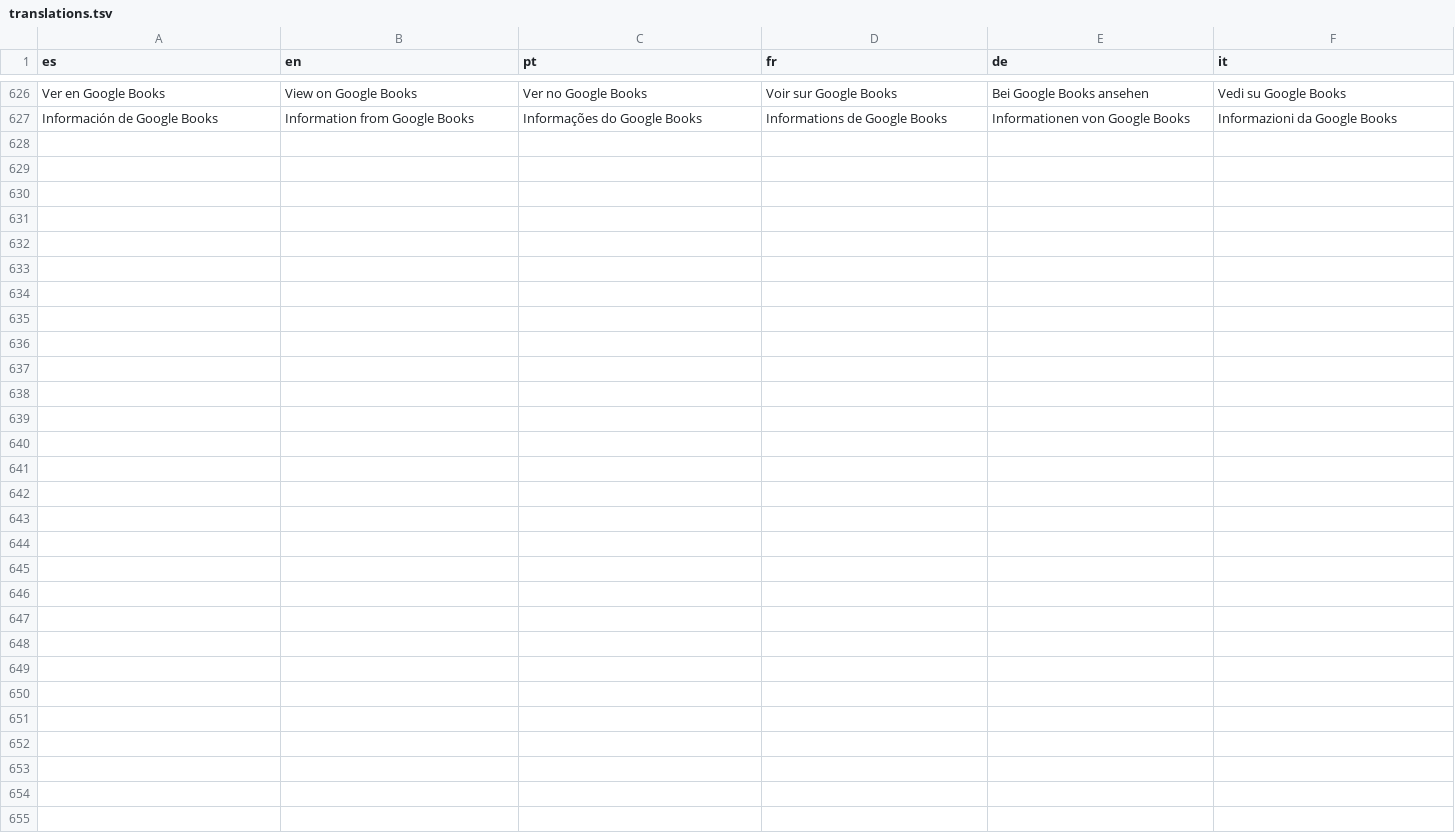
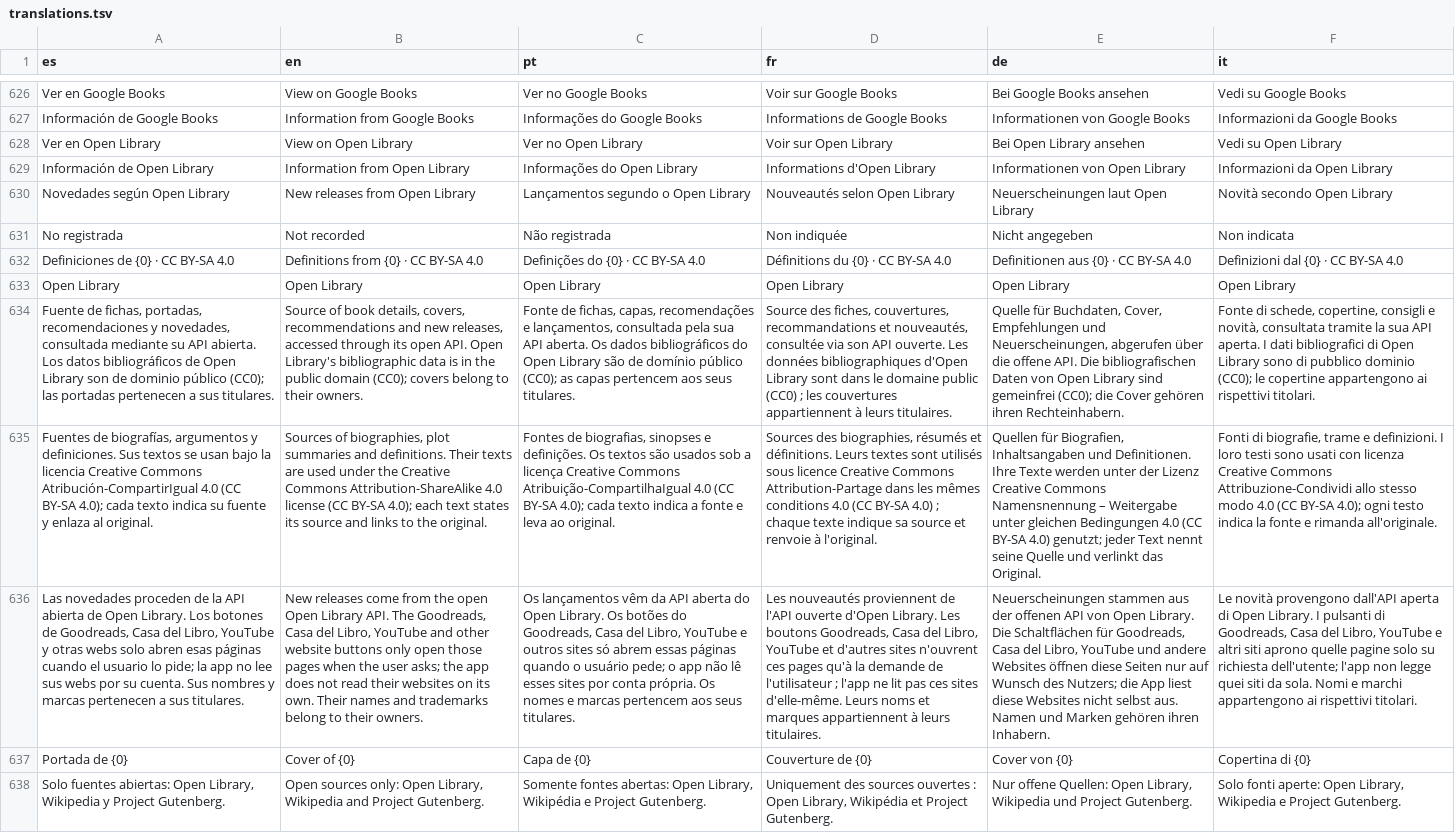
Before and after one commit to diroka77-pixel/Mibiblioteca7, a TSV file: app/src/main/resources/i18n/translations.tsv, drawn as a sheet; only a part is shown, gaps mark what is left out; the diff names each change by its address in the sheet, - before the commit and + after, or states it on an @@ line.

```diff
--- a/app/src/main/resources/i18n/translations.tsv
+++ b/app/src/main/resources/i18n/translations.tsv
+row 628: Ver en Open Library | View on Open Library | Ver no Open Library | Voir sur Open Library | Bei Open Library ansehen | Vedi su Open Library
+row 629: Información de Open Library | Information from Open Library | Informações do Open Library | Informations d'Open Library | Informationen von Open Library | Informazioni da Open Library
+row 630: Novedades según Open Library | New releases from Open Library | Lançamentos segundo o Open Library | Nouveautés selon Open Library | Neuerscheinungen laut Open Library | Novità secondo Open Library
+row 631: No registrada | Not recorded | Não registrada | Non indiquée | Nicht angegeben | Non indicata
+row 632: Definiciones de {0} · CC BY-SA 4.0 | Definitions from {0} · CC BY-SA 4.0 | Definições do {0} · CC BY-SA 4.0 | Définitions du {0} · CC BY-SA 4.0 | Definitionen aus {0} · CC BY-SA 4.0 | Definizioni dal {0} · CC BY-SA 4.0
+row 633: Open Library | Open Library | Open Library | Open Library | Open Library | Open Library
+row 634: Fuente de fichas, portadas, recomendaciones y novedades, consultada mediante su API abierta. Los datos bibliográficos de Open Library son de dominio público (CC0); las portadas pertenecen a sus titulares. | Source of book details, covers, recommendations and new releases, accessed through its open API. Open Library's bibliographic data is in the public domain (CC0); covers belong to their owners. | Fonte de fichas, capas, recomendações e lançamentos, consultada pela sua API aberta. Os dados bibliográficos do Open Library são de domínio público (CC0); as capas pertencem aos seus titulares. | Source des fiches, couvertures, recommandations et nouveautés, consultée via son API ouverte. Les données bibliographiques d'Open Library sont dans le domaine public (CC0) ; les couvertures appartiennent à leurs titulaires. | Quelle für Buchdaten, Cover, Empfehlungen und Neuerscheinungen, abgerufen über die offene API. Die bibliografischen Daten von Open Library sind gemeinfrei (CC0); die Cover gehören ihren Rechteinhabern. | Fonte di schede, copertine, consigli e novità, consultata tramite la sua API aperta. I dati bibliografici di Open Library sono di pubblico dominio (CC0); le copertine appartengono ai rispettivi titolari.
+row 635: Fuentes de biografías, argumentos y definiciones. Sus textos se usan bajo la licencia Creative Commons Atribución-CompartirIgual 4.0 (CC BY-SA 4.0); cada texto indica su fuente y enlaza al original. | Sources of biographies, plot summaries and definitions. Their texts are used under the Creative Commons Attribution-ShareAlike 4.0 license (CC BY-SA 4.0); each text states its source and links to the original. | Fontes de biografias, sinopses e definições. Os textos são usados sob a licença Creative Commons Atribuição-CompartilhaIgual 4.0 (CC BY-SA 4.0); cada texto indica a fonte e leva ao original. | Sources des biographies, résumés et définitions. Leurs textes sont utilisés sous licence Creative Commons Attribution-Partage dans les mêmes conditions 4.0 (CC BY-SA 4.0) ; chaque texte indique sa source et renvoie à l'original. | Quellen für Biografien, Inhaltsangaben und Definitionen. Ihre Texte werden unter der Lizenz Creative Commons Namensnennung – Weitergabe unter gleichen Bedingungen 4.0 (CC BY-SA 4.0) genutzt; jeder Text nennt seine Quelle und verlinkt das Original. | Fonti di biografie, trame e definizioni. I loro testi sono usati con licenza Creative Commons Attribuzione-Condividi allo stesso modo 4.0 (CC BY-SA 4.0); ogni testo indica la fonte e rimanda all'originale.
+row 636: Las novedades proceden de la API abierta de Open Library. Los botones de Goodreads, Casa del Libro, YouTube y otras webs solo abren esas páginas cuando el usuario lo pide; la app no lee sus webs por su cuenta. Sus nombres y marcas pertenecen a sus titulares. | New releases come from the open Open Library API. The Goodreads, Casa del Libro, YouTube and other website buttons only open those pages when the user asks; the app does not read their websites on its own. Their names and trademarks belong to their owners. | Os lançamentos vêm da API aberta do Open Library. Os botões do Goodreads, Casa del Libro, YouTube e outros sites só abrem essas páginas quando o usuário pede; o app não lê esses sites por conta própria. Os nomes e marcas pertencem aos seus titulares. | Les nouveautés proviennent de l'API ouverte d'Open Library. Les boutons Goodreads, Casa del Libro, YouTube et d'autres sites n'ouvrent ces pages qu'à la demande de l'utilisateur ; l'app ne lit pas ces sites d'elle-même. Leurs noms et marques appartiennent à leurs titulaires. | Neuerscheinungen stammen aus der offenen API von Open Library. Die Schaltflächen für Goodreads, Casa del Libro, YouTube und andere Websites öffnen diese Seiten nur auf Wunsch des Nutzers; die App liest diese Websites nicht selbst aus. Namen und Marken gehören ihren Inhabern. | Le novità provengono dall'API aperta di Open Library. I pulsanti di Goodreads, Casa del Libro, YouTube e altri siti aprono quelle pagine solo su richiesta dell'utente; l'app non legge quei siti da sola. Nomi e marchi appartengono ai rispettivi titolari.
+row 637: Portada de {0} | Cover of {0} | Capa de {0} | Couverture de {0} | Cover von {0} | Copertina di {0}
+row 638: Solo fuentes abiertas: Open Library, Wikipedia y Project Gutenberg. | Open sources only: Open Library, Wikipedia and Project Gutenberg. | Somente fontes abertas: Open Library, Wikipédia e Project Gutenberg. | Uniquement des sources ouvertes : Open Library, Wikipédia et Project Gutenberg. | Nur offene Quellen: Open Library, Wikipedia und Project Gutenberg. | Solo fonti aperte: Open Library, Wikipedia e Project Gutenberg.
```
Also changed, not shown: 37 other files.
